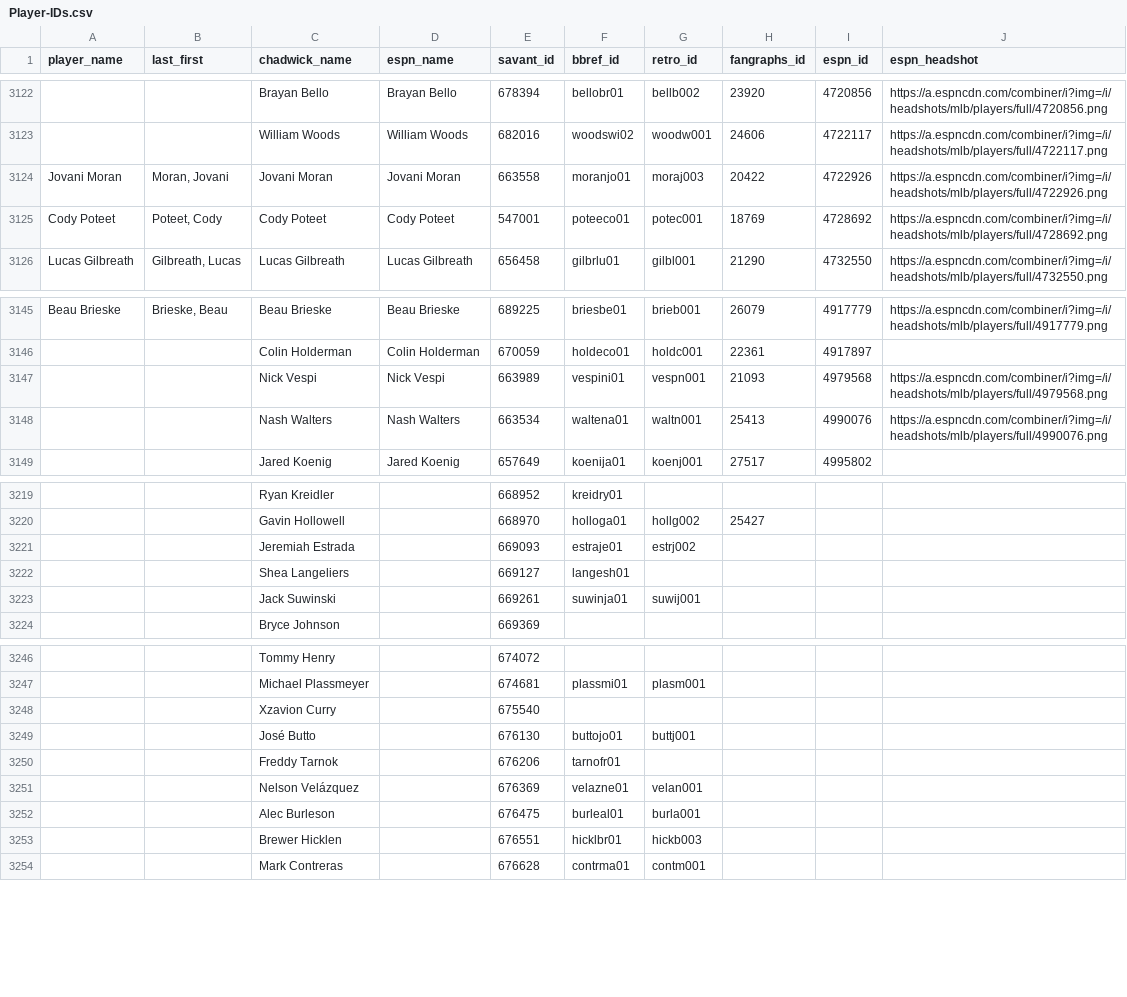
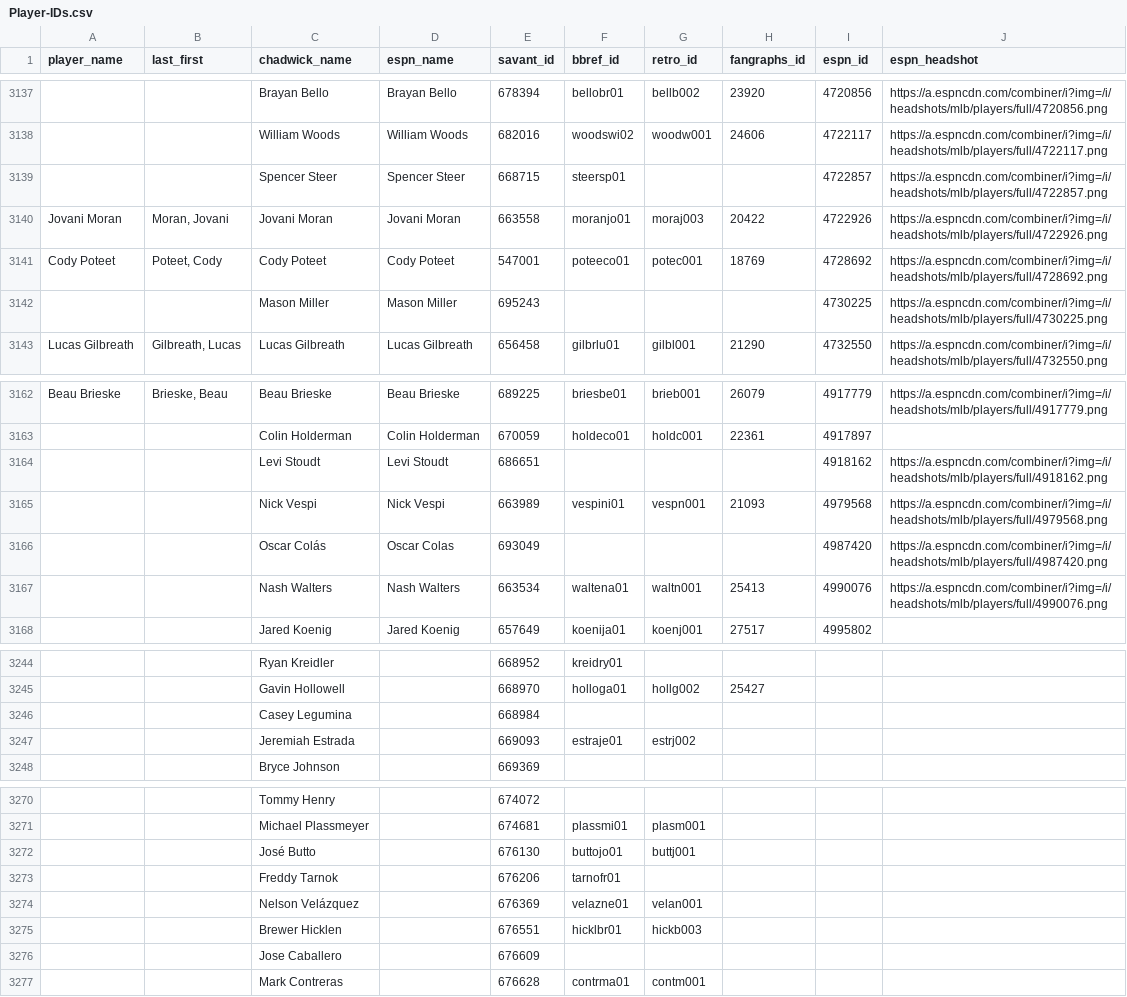
Before and after one commit to camdenk/mlbplotR-data, a CSV file: Player-IDs.csv, drawn as a sheet; only a part is shown, gaps mark what is left out; removed rows and columns are numbered as before the commit, all else as after; the diff covers the shown part only; the diff names each change by its address in the sheet, - before the commit and + after, or states it on an @@ line.

```diff
--- a/Player-IDs.csv
+++ b/Player-IDs.csv
+row 3139:  |  | Spencer Steer | Spencer Steer | 668715 | steersp01 |  |  | 4722857 | https://a.espncdn.com/combiner/i?img=/i/headshots/mlb/players/full/4722857.png
+row 3142:  |  | Mason Miller | Mason Miller | 695243 |  |  |  | 4730225 | https://a.espncdn.com/combiner/i?img=/i/headshots/mlb/players/full/4730225.png
+row 3164:  |  | Levi Stoudt | Levi Stoudt | 686651 |  |  |  | 4918162 | https://a.espncdn.com/combiner/i?img=/i/headshots/mlb/players/full/4918162.png
+row 3166:  |  | Oscar Colás | Oscar Colas | 693049 |  |  |  | 4987420 | https://a.espncdn.com/combiner/i?img=/i/headshots/mlb/players/full/4987420.png
+row 3246:  |  | Casey Legumina |  | 668984
-row 3222:  |  | Shea Langeliers |  | 669127 | langesh01
-row 3223:  |  | Jack Suwinski |  | 669261 | suwinja01 | suwij001
-row 3248:  |  | Xzavion Curry |  | 675540
-row 3252:  |  | Alec Burleson |  | 676475 | burleal01 | burla001
+row 3276:  |  | Jose Caballero |  | 676609
```
Also changed, not shown: 29 added rows and 6 removed rows elsewhere in this file, 1 other file.
